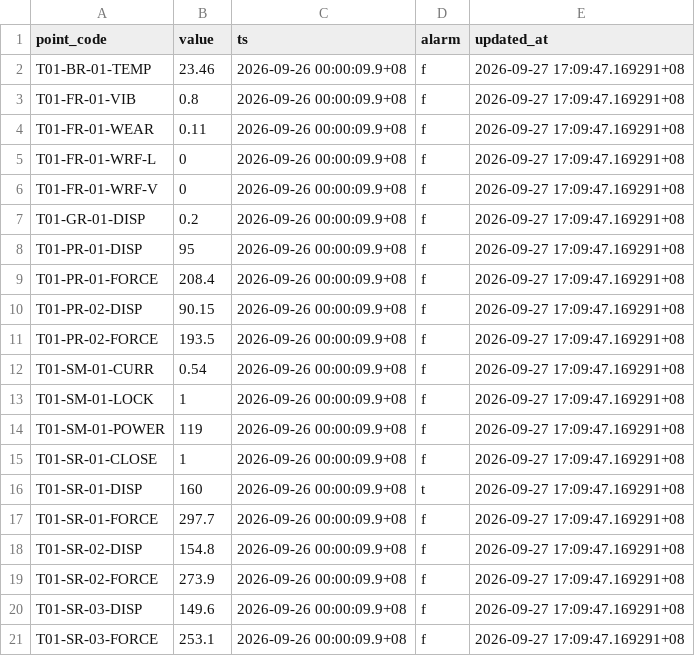
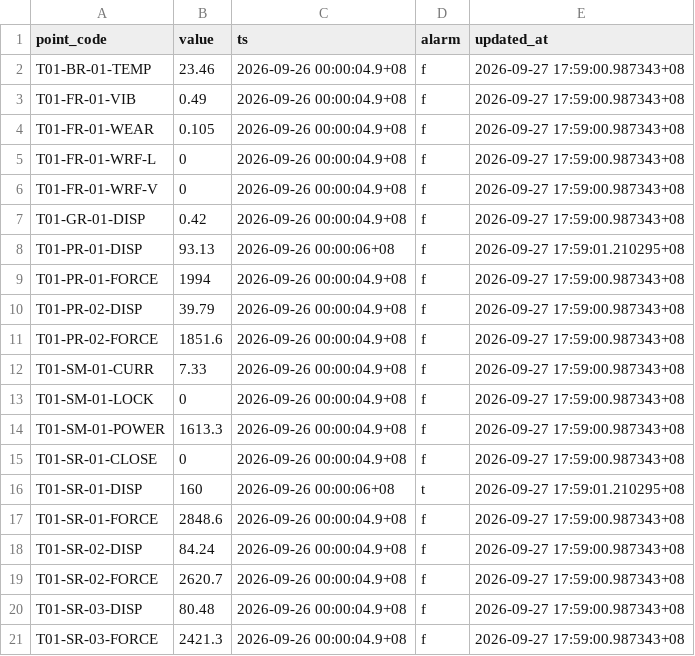
Before and after one commit to VictoryLumos/new_turnout_digital_twin, a CSV file: data/导出数据/实时值表.csv, drawn as a sheet.

```diff
--- a/data/导出数据/实时值表.csv
+++ b/data/导出数据/实时值表.csv
@@ -1,21 +1,21 @@
 point_code,value,ts,alarm,updated_at
-T01-BR-01-TEMP,23.46,2026-09-26 00:00:09.9+08,f,2026-09-27 17:09:47.169291+08
-T01-FR-01-VIB,0.8,2026-09-26 00:00:09.9+08,f,2026-09-27 17:09:47.169291+08
-T01-FR-01-WEAR,0.11,2026-09-26 00:00:09.9+08,f,2026-09-27 17:09:47.169291+08
-T01-FR-01-WRF-L,0,2026-09-26 00:00:09.9+08,f,2026-09-27 17:09:47.169291+08
-T01-FR-01-WRF-V,0,2026-09-26 00:00:09.9+08,f,2026-09-27 17:09:47.169291+08
-T01-GR-01-DISP,0.2,2026-09-26 00:00:09.9+08,f,2026-09-27 17:09:47.169291+08
-T01-PR-01-DISP,95,2026-09-26 00:00:09.9+08,f,2026-09-27 17:09:47.169291+08
-T01-PR-01-FORCE,208.4,2026-09-26 00:00:09.9+08,f,2026-09-27 17:09:47.169291+08
-T01-PR-02-DISP,90.15,2026-09-26 00:00:09.9+08,f,2026-09-27 17:09:47.169291+08
-T01-PR-02-FORCE,193.5,2026-09-26 00:00:09.9+08,f,2026-09-27 17:09:47.169291+08
-T01-SM-01-CURR,0.54,2026-09-26 00:00:09.9+08,f,2026-09-27 17:09:47.169291+08
-T01-SM-01-LOCK,1,2026-09-26 00:00:09.9+08,f,2026-09-27 17:09:47.169291+08
-T01-SM-01-POWER,119,2026-09-26 00:00:09.9+08,f,2026-09-27 17:09:47.169291+08
-T01-SR-01-CLOSE,1,2026-09-26 00:00:09.9+08,f,2026-09-27 17:09:47.169291+08
-T01-SR-01-DISP,160,2026-09-26 00:00:09.9+08,t,2026-09-27 17:09:47.169291+08
-T01-SR-01-FORCE,297.7,2026-09-26 00:00:09.9+08,f,2026-09-27 17:09:47.169291+08
-T01-SR-02-DISP,154.8,2026-09-26 00:00:09.9+08,f,2026-09-27 17:09:47.169291+08
-T01-SR-02-FORCE,273.9,2026-09-26 00:00:09.9+08,f,2026-09-27 17:09:47.169291+08
-T01-SR-03-DISP,149.6,2026-09-26 00:00:09.9+08,f,2026-09-27 17:09:47.169291+08
-T01-SR-03-FORCE,253.1,2026-09-26 00:00:09.9+08,f,2026-09-27 17:09:47.169291+08
+T01-BR-01-TEMP,23.46,2026-09-26 00:00:04.9+08,f,2026-09-27 17:59:00.987343+08
+T01-FR-01-VIB,0.49,2026-09-26 00:00:04.9+08,f,2026-09-27 17:59:00.987343+08
+T01-FR-01-WEAR,0.105,2026-09-26 00:00:04.9+08,f,2026-09-27 17:59:00.987343+08
+T01-FR-01-WRF-L,0,2026-09-26 00:00:04.9+08,f,2026-09-27 17:59:00.987343+08
+T01-FR-01-WRF-V,0,2026-09-26 00:00:04.9+08,f,2026-09-27 17:59:00.987343+08
+T01-GR-01-DISP,0.42,2026-09-26 00:00:04.9+08,f,2026-09-27 17:59:00.987343+08
+T01-PR-01-DISP,93.13,2026-09-26 00:00:06+08,f,2026-09-27 17:59:01.210295+08
+T01-PR-01-FORCE,1994,2026-09-26 00:00:04.9+08,f,2026-09-27 17:59:00.987343+08
+T01-PR-02-DISP,39.79,2026-09-26 00:00:04.9+08,f,2026-09-27 17:59:00.987343+08
+T01-PR-02-FORCE,1851.6,2026-09-26 00:00:04.9+08,f,2026-09-27 17:59:00.987343+08
+T01-SM-01-CURR,7.33,2026-09-26 00:00:04.9+08,f,2026-09-27 17:59:00.987343+08
+T01-SM-01-LOCK,0,2026-09-26 00:00:04.9+08,f,2026-09-27 17:59:00.987343+08
+T01-SM-01-POWER,1613.3,2026-09-26 00:00:04.9+08,f,2026-09-27 17:59:00.987343+08
+T01-SR-01-CLOSE,0,2026-09-26 00:00:04.9+08,f,2026-09-27 17:59:00.987343+08
+T01-SR-01-DISP,160,2026-09-26 00:00:06+08,t,2026-09-27 17:59:01.210295+08
+T01-SR-01-FORCE,2848.6,2026-09-26 00:00:04.9+08,f,2026-09-27 17:59:00.987343+08
+T01-SR-02-DISP,84.24,2026-09-26 00:00:04.9+08,f,2026-09-27 17:59:00.987343+08
+T01-SR-02-FORCE,2620.7,2026-09-26 00:00:04.9+08,f,2026-09-27 17:59:00.987343+08
+T01-SR-03-DISP,80.48,2026-09-26 00:00:04.9+08,f,2026-09-27 17:59:00.987343+08
+T01-SR-03-FORCE,2421.3,2026-09-26 00:00:04.9+08,f,2026-09-27 17:59:00.987343+08
```
Also changed, not shown: data/导出数据/工单表.csv, data/导出数据/维修记录.csv, 5 other files.
